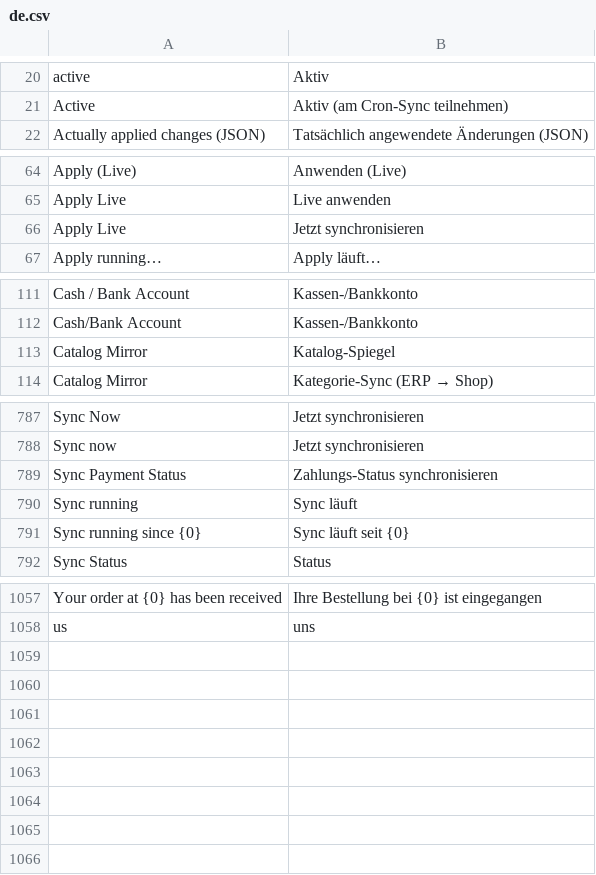
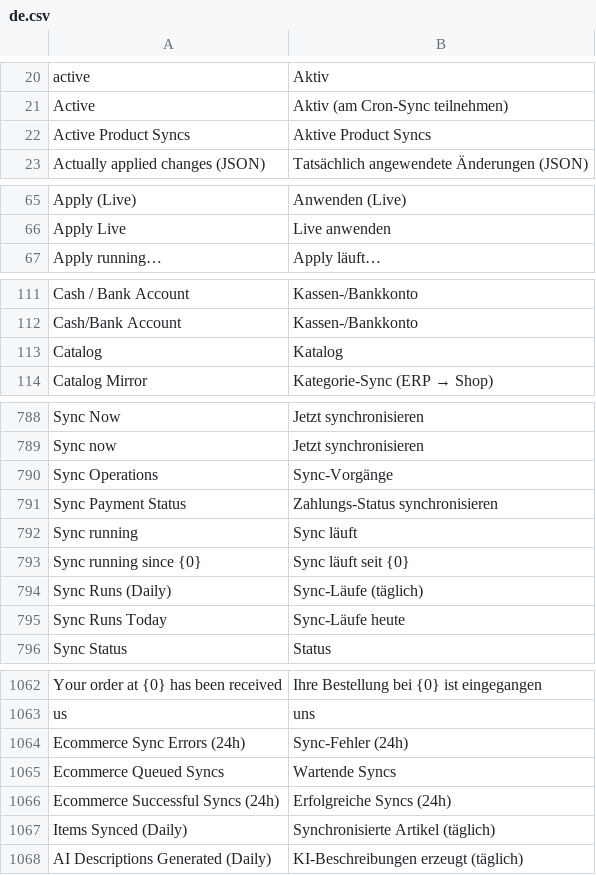
Before and after one commit to DrdotHouse2106/ecommerce_integrations, a CSV file: ecommerce_integrations/translations/de.csv, drawn as a sheet; only a part is shown, gaps mark what is left out; removed rows and columns are numbered as before the commit, all else as after; the diff covers the shown part only; the diff names each change by its address in the sheet, - before the commit and + after, or states it on an @@ line.

Commit message:
fix(ecommerce_integrations): add Catalog Mirror shortcut and fix German translations
Workspace sidebar only linked the Catalog Mirror dashboard page, not the
underlying doctype list, making it hard to find. A duplicate CSV entry
for "Apply Live" also caused that button to render as "Jetzt
synchronisieren" instead of "Live anwenden", conflicting with the
distinct "Sync now" action used elsewhere. Filled in several other
untranslated workspace dashboard labels (headers, number cards, charts)
along the way.

```diff
--- a/ecommerce_integrations/translations/de.csv
+++ b/ecommerce_integrations/translations/de.csv
+row 22: Active Product Syncs | Aktive Product Syncs
-row 66: Apply Live | Jetzt synchronisieren
-row 113: Catalog Mirror | Katalog-Spiegel
+row 113: Catalog | Katalog
+row 790: Sync Operations | Sync-Vorgänge
+row 794: Sync Runs (Daily) | Sync-Läufe (täglich)
+row 795: Sync Runs Today | Sync-Läufe heute
+row 1064: Ecommerce Sync Errors (24h) | Sync-Fehler (24h)
+row 1065: Ecommerce Queued Syncs | Wartende Syncs
+row 1066: Ecommerce Successful Syncs (24h) | Erfolgreiche Syncs (24h)
+row 1067: Items Synced (Daily) | Synchronisierte Artikel (täglich)
+row 1068: AI Descriptions Generated (Daily) | KI-Beschreibungen erzeugt (täglich)
```
Also changed, not shown: 2 added rows elsewhere in this file, 1 other file.
